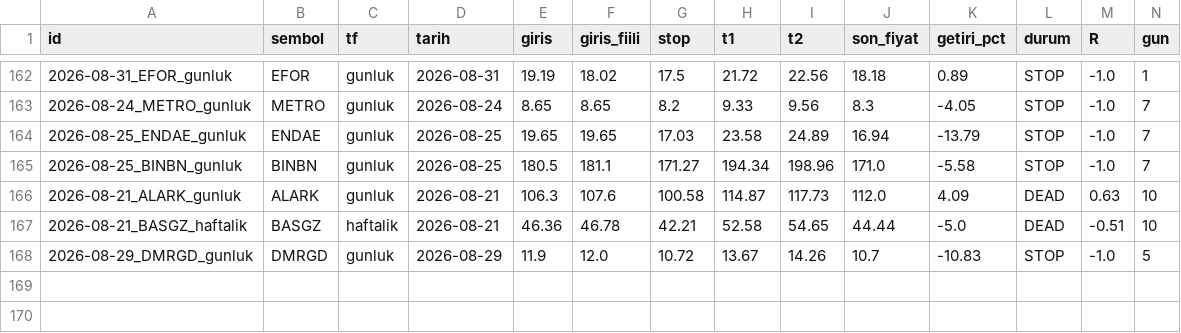
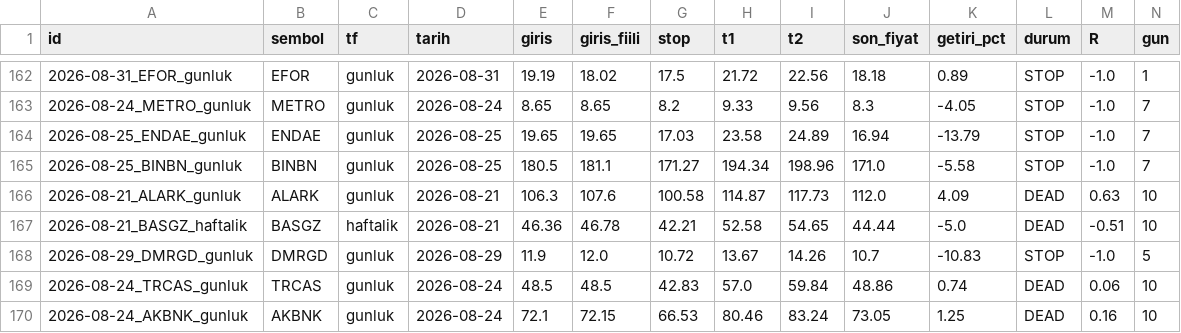
Before and after one commit to ilkukaya/swing, a CSV file: data/closed.csv, drawn as a sheet; only a part is shown, gaps mark what is left out; rows hold the shown columns only; the diff names each change by its address in the sheet, - before the commit and + after, or states it on an @@ line.

```diff
--- a/data/closed.csv
+++ b/data/closed.csv
+row 169: 2026-08-24_TRCAS_gunluk | TRCAS | gunluk | 2026-08-24 | 48.5 | 48.5 | 42.83 | 57.0 | 59.84 | 48.86 | 0.74 | DEAD | 0.06 | 10
+row 170: 2026-08-24_AKBNK_gunluk | AKBNK | gunluk | 2026-08-24 | 72.1 | 72.15 | 66.53 | 80.46 | 83.24 | 73.05 | 1.25 | DEAD | 0.16 | 10
```
Also changed, not shown: data/signals.csv, data/tracking.csv, 4 other files.
